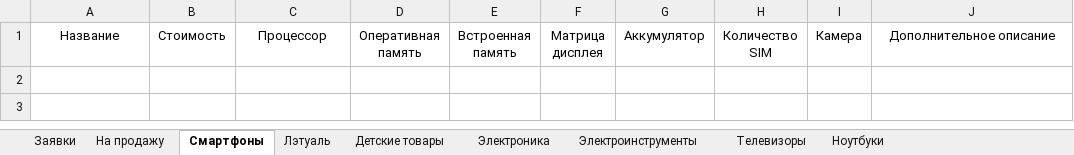
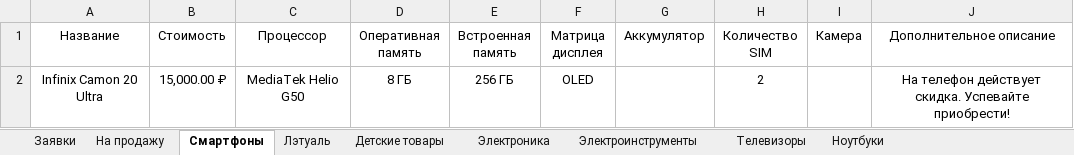
Before and after one commit to gderpy/pantry_nytva_bot, an Excel workbook: excel_files/Excel-файл шаблон.xlsx, sheet Смартфоны, drawn as a sheet; values as stored, in another font and other column widths than the file's, no borders; the diff names each change by its address in the sheet, - before the commit and + after, or states it on an @@ line.

```diff
--- a/excel_files/Excel-файл шаблон.xlsx (sheet Смартфоны)
+++ b/excel_files/Excel-файл шаблон.xlsx (sheet Смартфоны)
+row 2: Infinix Camon 20 Ultra | 15,000.00 ₽ | MediaTek Helio G50 | 8 ГБ | 256 ГБ | OLED |  | 2 |  | На телефон действует скидка. Успевайте приобрести!
```
Also changed, not shown: 10 other files.
